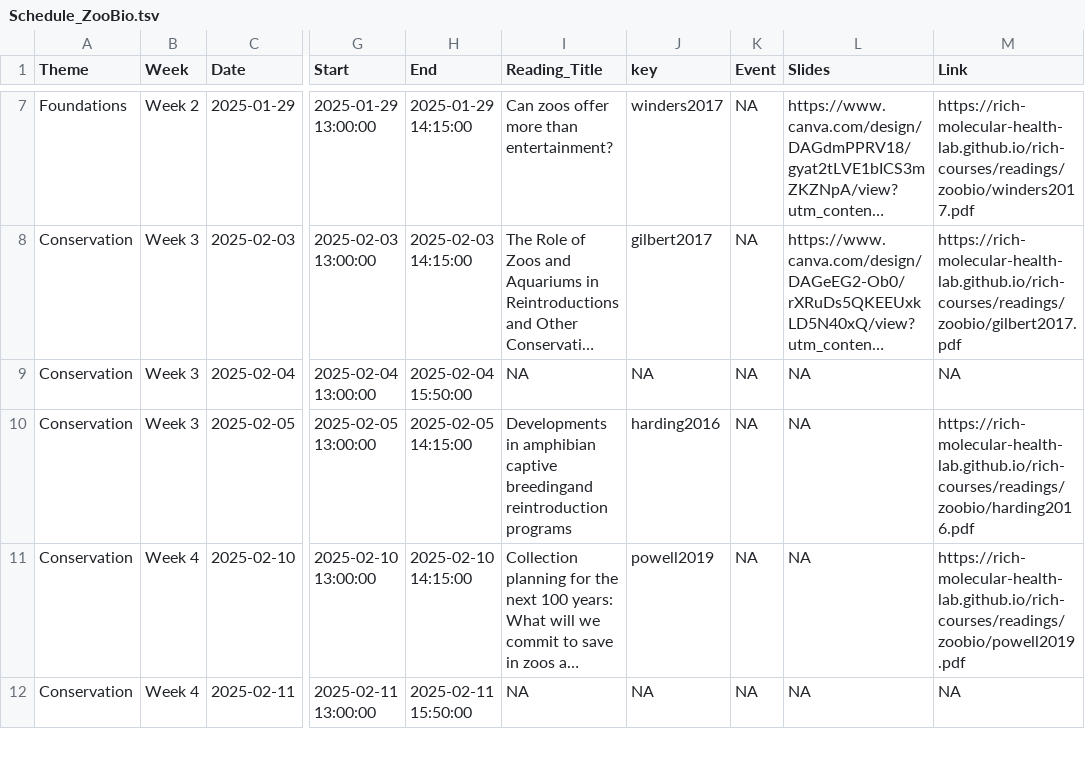
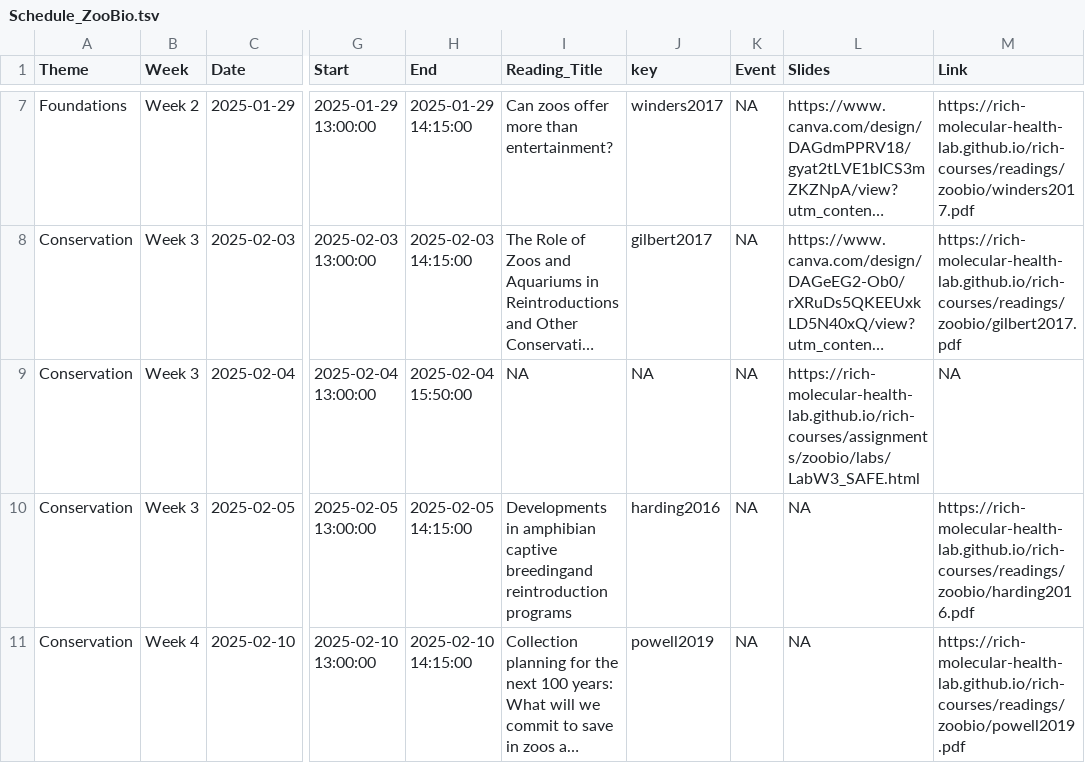
Before and after one commit to Rich-Molecular-Health-Lab/rich-courses, a TSV file: schedules/Schedule_ZooBio.tsv, drawn as a sheet; only a part is shown, gaps mark what is left out; the shorter side is filled out with more unchanged rows; long unchanged cells end in …; the diff names each change by its address in the sheet, - before the commit and + after, or states it on an @@ line.

Commit message:
zoobio lab posted

```diff
--- a/schedules/Schedule_ZooBio.tsv
+++ b/schedules/Schedule_ZooBio.tsv
-L9 (Slides): NA
+L9 (Slides): https://rich-molecular-health-lab.github.io/rich-courses/assignments/zoobio/labs/LabW3_SAFE.html
```
Also changed, not shown: 10 other files.
